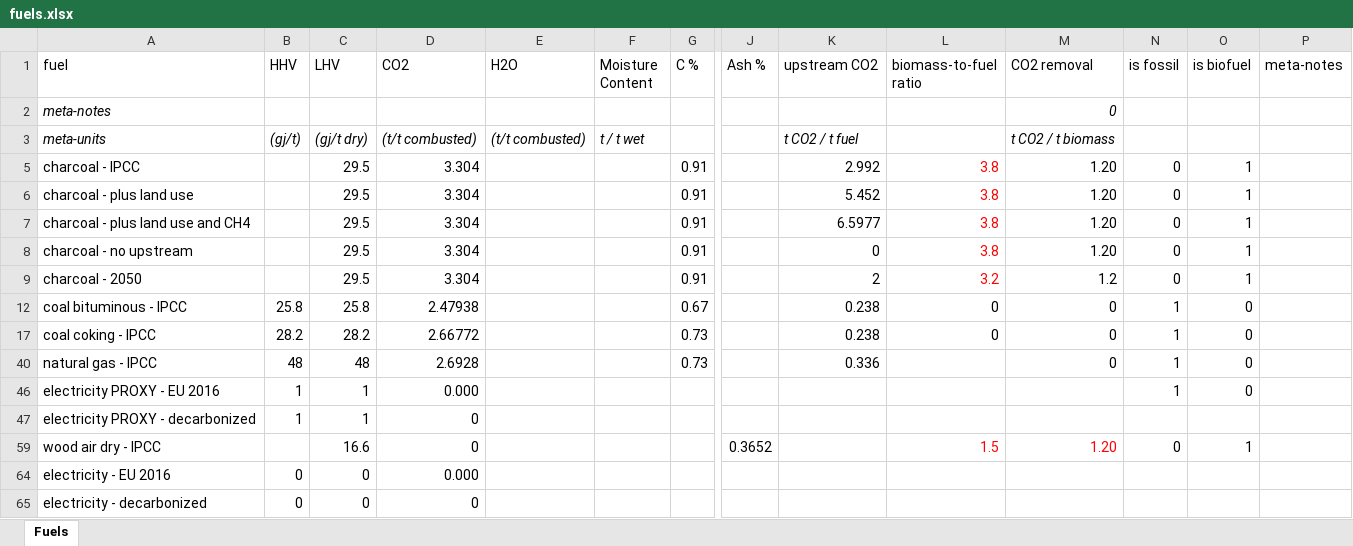
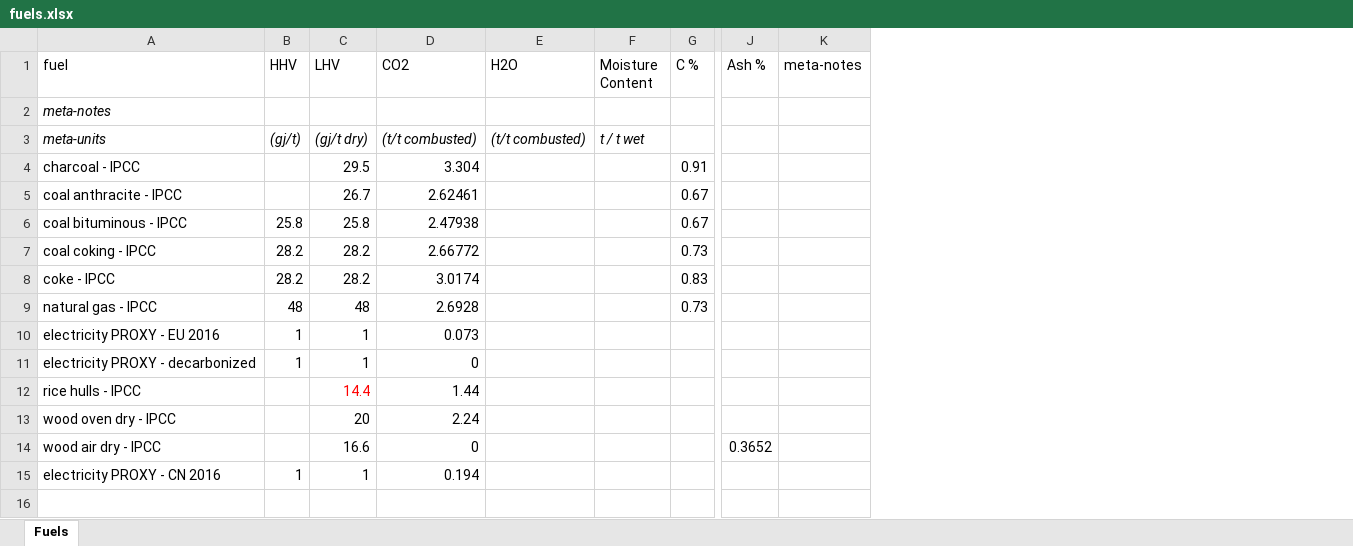
Before and after one commit to concoctions/BlackBlox, an Excel workbook: data/shared/fuels.xlsx, sheet Fuels, drawn as a sheet; only a part is shown, gaps mark what is left out; values as stored, in another font and other column widths than the file's, no borders; removed rows and columns are numbered as before the commit, all else as after; rows hold the shown columns only; the diff names each change by its address in the sheet, - before the commit and + after, or states it on an @@ line.

Commit message:
Cleaned up data
Added casting/rolling "Finishing" unit, including to all factories; double checked some data for O2 production; added new unit processes to unit library; cleaned up fuels file and factory files

```diff
--- a/data/shared/fuels.xlsx (sheet Fuels)
+++ b/data/shared/fuels.xlsx (sheet Fuels)
-column K (upstream CO2), rows 3-5: t CO2 / t fuel | 2.992; rows 12-40: 0.238 | 0.238 | 0.336
-column L (biomass-to-fuel ratio), row 5: 3.8; rows 12-59: 0 | 0 |  |  |  | 1.5
-column M (CO2 removal), rows 2-5: 0 | t CO2 / t biomass | 1.20; rows 12-59: 0 | 0 | 0 |  |  | 1.20
-column N (is fossil), row 5: 0; rows 12-59: 1 | 1 | 1 | 1 |  | 0
-column O (is biofuel), row 5: 1; rows 12-59: 0 | 0 | 0 | 0 |  | 1
-row 6: charcoal - plus land use |  | 29.5 | 3.304 |  |  | 0.91 |  | 5.452 | 3.8 | 1.20 | 0 | 1
-row 7: charcoal - plus land use and CH4 |  | 29.5 | 3.304 |  |  | 0.91 |  | 6.5977 | 3.8 | 1.20 | 0 | 1
-row 8: charcoal - no upstream |  | 29.5 | 3.304 |  |  | 0.91 |  | 0 | 3.8 | 1.20 | 0 | 1
-row 9: charcoal - 2050 |  | 29.5 | 3.304 |  |  | 0.91 |  | 2 | 3.2 | 1.2 | 0 | 1
+row 5: coal anthracite - IPCC |  | 26.7 | 2.62461 |  |  | 0.67
+row 8: coke - IPCC | 28.2 | 28.2 | 3.0174 |  |  | 0.83
-D10 (CO2): 0.000
+D10 (CO2): 0.073
+row 12: rice hulls - IPCC |  | 14.4 | 1.44
+row 13: wood oven dry - IPCC |  | 20 | 2.24
-row 64: electricity - EU 2016 | 0 | 0 | 0.000
-row 65: electricity - decarbonized | 0 | 0 | 0
+row 15: electricity PROXY - CN 2016 | 1 | 1 | 0.194
```
Also changed, not shown: formulas that keep their value, hidden cells, data/shared/upstream.xlsx, data/steel/factories/DRI_factory.xlsx, 12 other files.
